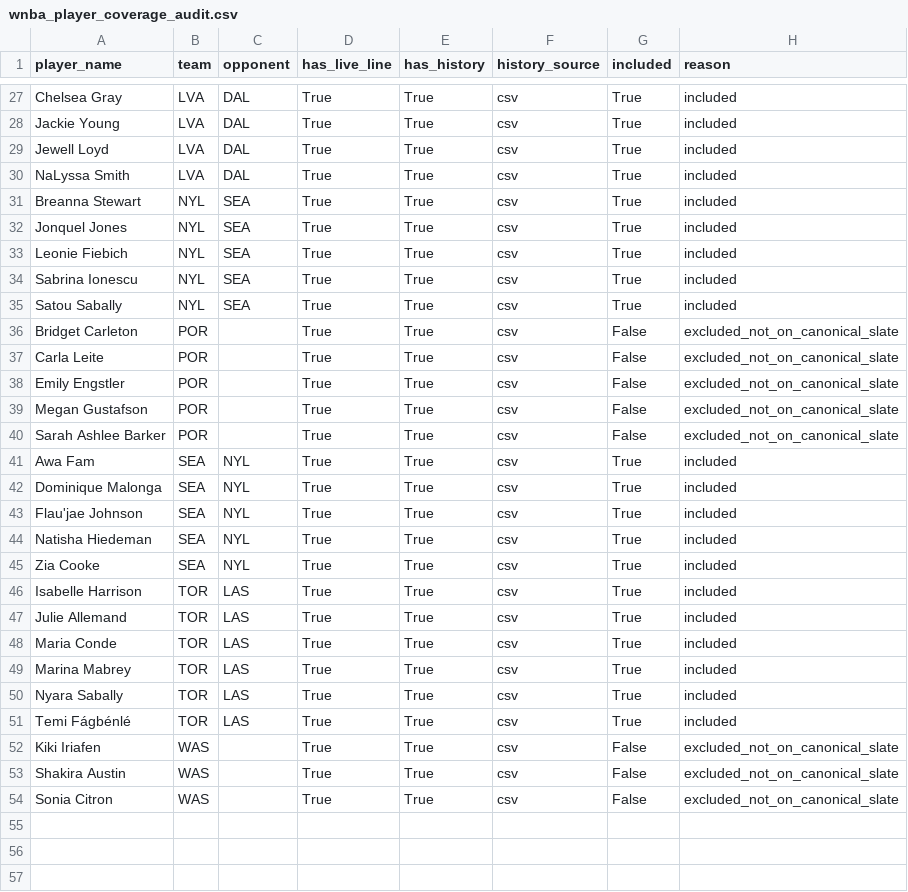
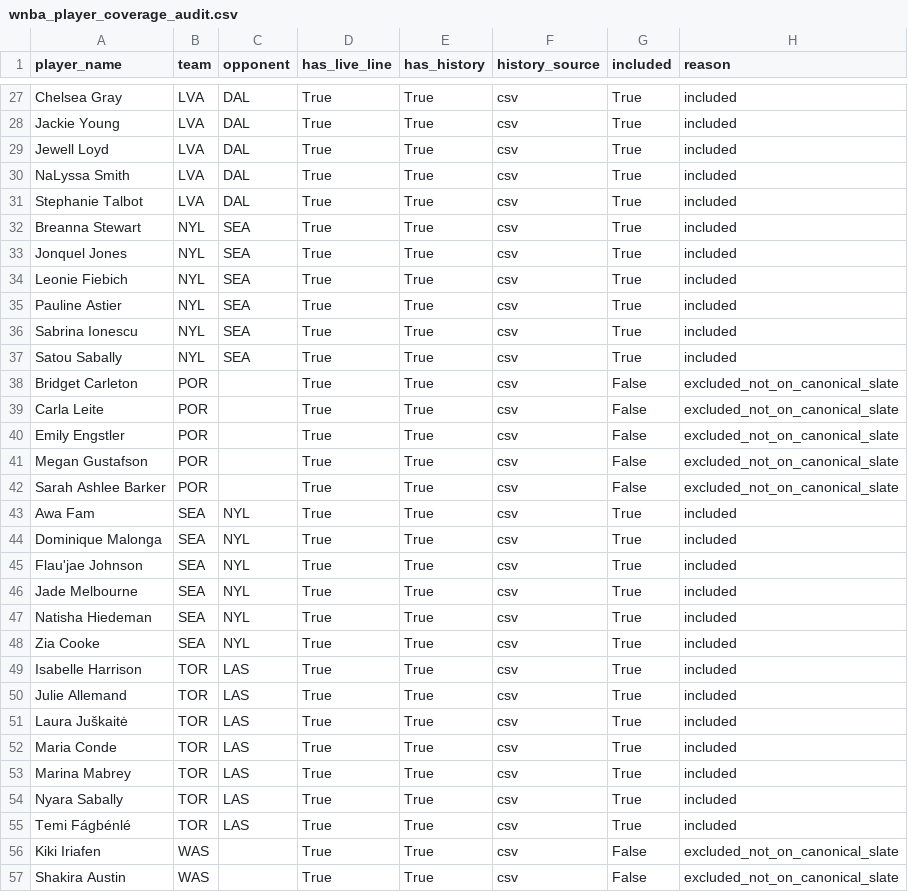
Before and after one commit to syocum9422-blip/edgeranked-site, a CSV file: wnba/data/processed/wnba_player_coverage_audit.csv, drawn as a sheet; only a part is shown, gaps mark what is left out; the shorter side is filled out with more unchanged rows; the diff names each change by its address in the sheet, - before the commit and + after, or states it on an @@ line.

```diff
--- a/wnba/data/processed/wnba_player_coverage_audit.csv
+++ b/wnba/data/processed/wnba_player_coverage_audit.csv
+row 31: Stephanie Talbot | LVA | DAL | True | True | csv | True | included
+row 35: Pauline Astier | NYL | SEA | True | True | csv | True | included
+row 46: Jade Melbourne | SEA | NYL | True | True | csv | True | included
+row 51: Laura Juškaitė | TOR | LAS | True | True | csv | True | included
```
Also changed, not shown: wnba/Best_Bets/match_audit_today.csv, wnba/Best_Bets/wnba_best_bets_today.csv, 14 other files.
